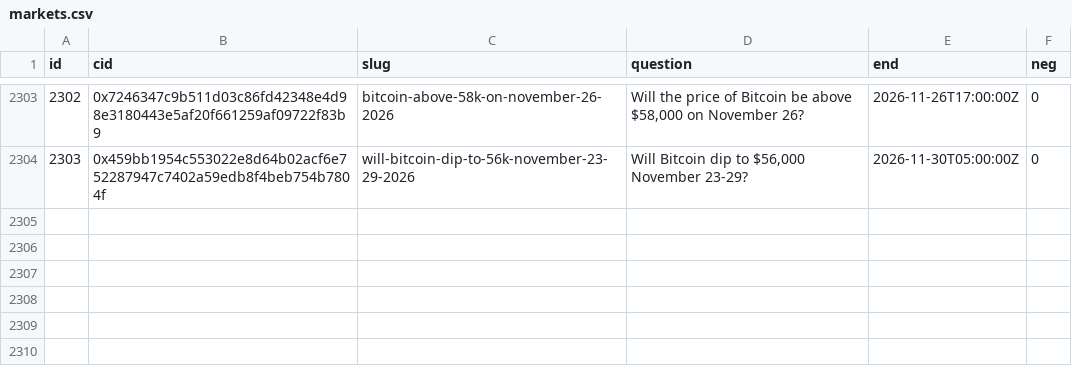
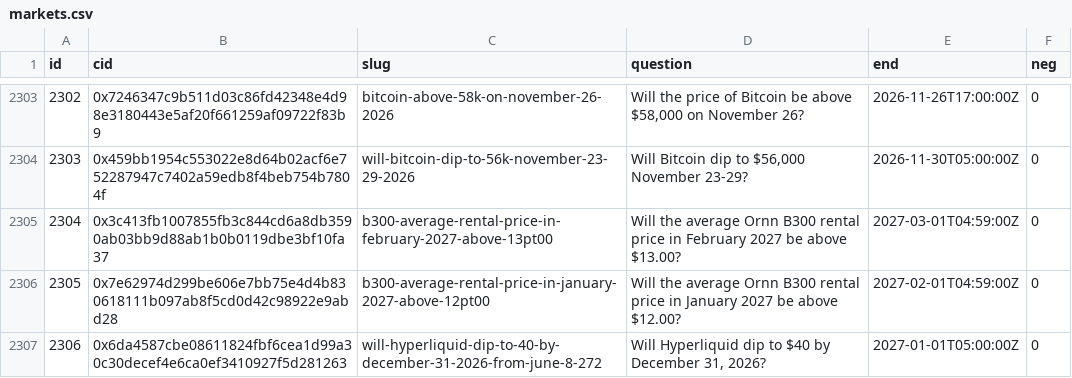
Before and after one commit to 2akklaktu-hue/polymarket, a CSV file: data/live/markets.csv, drawn as a sheet; only a part is shown, gaps mark what is left out.

```diff
--- a/data/live/markets.csv
+++ b/data/live/markets.csv
@@ -2304 +2304,4 @@ id,cid,slug,question,end,neg
 2303,0x459bb1954c553022e8d64b02acf6e752287947c7402a59edb8f4beb754b7804f,will-bitcoin-dip-to-56k-november-23-29-2026,"Will Bitcoin dip to $56,000 November 23-29?",2026-11-30T05:00:00Z,0
+2304,0x3c413fb1007855fb3c844cd6a8db3590ab03bb9d88ab1b0b0119dbe3bf10fa37,b300-average-rental-price-in-february-2027-above-13pt00,Will the average Ornn B300 rental price in February 2027 be above $13.00?,2027-03-01T04:59:00Z,0
+2305,0x7e62974d299be606e7bb75e4d4b830618111b097ab8f5cd0d42c98922e9abd28,b300-average-rental-price-in-january-2027-above-12pt00,Will the average Ornn B300 rental price in January 2027 be above $12.00?,2027-02-01T04:59:00Z,0
+2306,0x6da4587cbe08611824fbf6cea1d99a30c30decef4e6ca0ef3410927f5d281263,will-hyperliquid-dip-to-40-by-december-31-2026-from-june-8-272,"Will Hyperliquid dip to $40 by December 31, 2026?",2027-01-01T05:00:00Z,0
```
Also changed, not shown: 2 other files.
